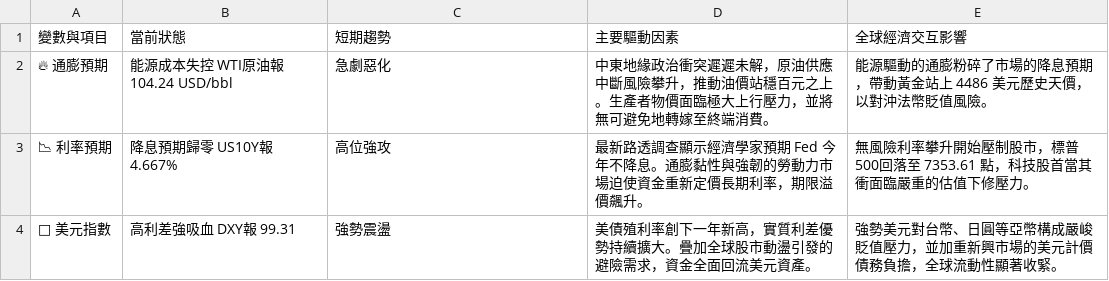
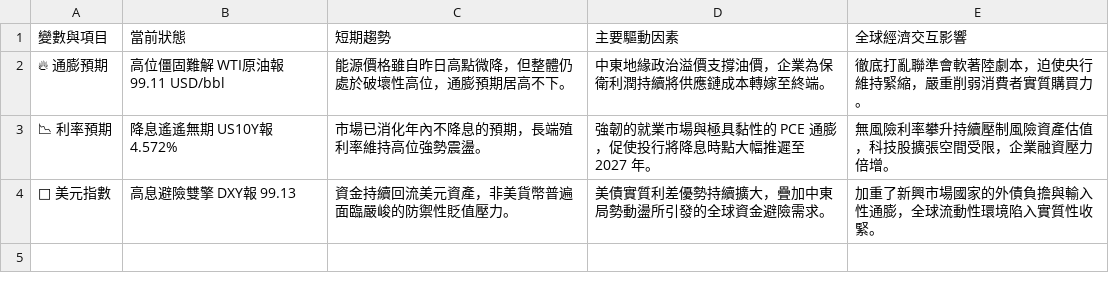
Before and after one commit to soga52-rgb/macro-dashboard, a CSV file: macro_analysis.csv, drawn as a sheet.

```diff
--- a/macro_analysis.csv
+++ b/macro_analysis.csv
@@ -1,4 +1,4 @@
 變數與項目,當前狀態,短期趨勢,主要驅動因素,全球經濟交互影響
-🔥 通膨預期,能源成本失控 WTI原油報 104.24 USD/bbl,急劇惡化,中東地緣政治衝突遲遲未解，原油供應中斷風險攀升，推動油價站穩百元之上。生產者物價面臨極大上行壓力，並將無可避免地轉嫁至終端消費。,能源驅動的通膨粉碎了市場的降息預期，帶動黃金站上 4486 美元歷史天價，以對沖法幣貶值風險。
-📉 利率預期,降息預期歸零 US10Y報 4.667%,高位強攻,最新路透調查顯示經濟學家預期 Fed 今年不降息。通膨黏性與強韌的勞動力市場迫使資金重新定價長期利率，期限溢價飆升。,無風險利率攀升開始壓制股市，標普500回落至 7353.61 點，科技股首當其衝面臨嚴重的估值下修壓力。
-🦅 美元指數,高利差強吸血 DXY報 99.31,強勢震盪,美債殖利率創下一年新高，實質利差優勢持續擴大。疊加全球股市動盪引發的避險需求，資金全面回流美元資產。,強勢美元對台幣、日圓等亞幣構成嚴峻貶值壓力，並加重新興市場的美元計價債務負擔，全球流動性顯著收緊。
+🔥 通膨預期,高位僵固難解 WTI原油報 99.11 USD/bbl,能源價格雖自昨日高點微降，但整體仍處於破壞性高位，通膨預期居高不下。,中東地緣政治溢價支撐油價，企業為保衛利潤持續將供應鏈成本轉嫁至終端。,徹底打亂聯準會軟著陸劇本，迫使央行維持緊縮，嚴重削弱消費者實質購買力。
+📉 利率預期,降息遙遙無期 US10Y報 4.572%,市場已消化年內不降息的預期，長端殖利率維持高位強勢震盪。,強韌的就業市場與極具黏性的 PCE 通膨，促使投行將降息時點大幅推遲至 2027 年。,無風險利率攀升持續壓制風險資產估值，科技股擴張空間受限，企業融資壓力倍增。
+🦅 美元指數,高息避險雙擎 DXY報 99.13,資金持續回流美元資產，非美貨幣普遍面臨嚴峻的防禦性貶值壓力。,美債實質利差優勢持續擴大，疊加中東局勢動盪所引發的全球資金避險需求。,加重了新興市場國家的外債負擔與輸入性通膨，全球流動性環境陷入實質性收緊。
```
Also changed, not shown: 4 other files.
